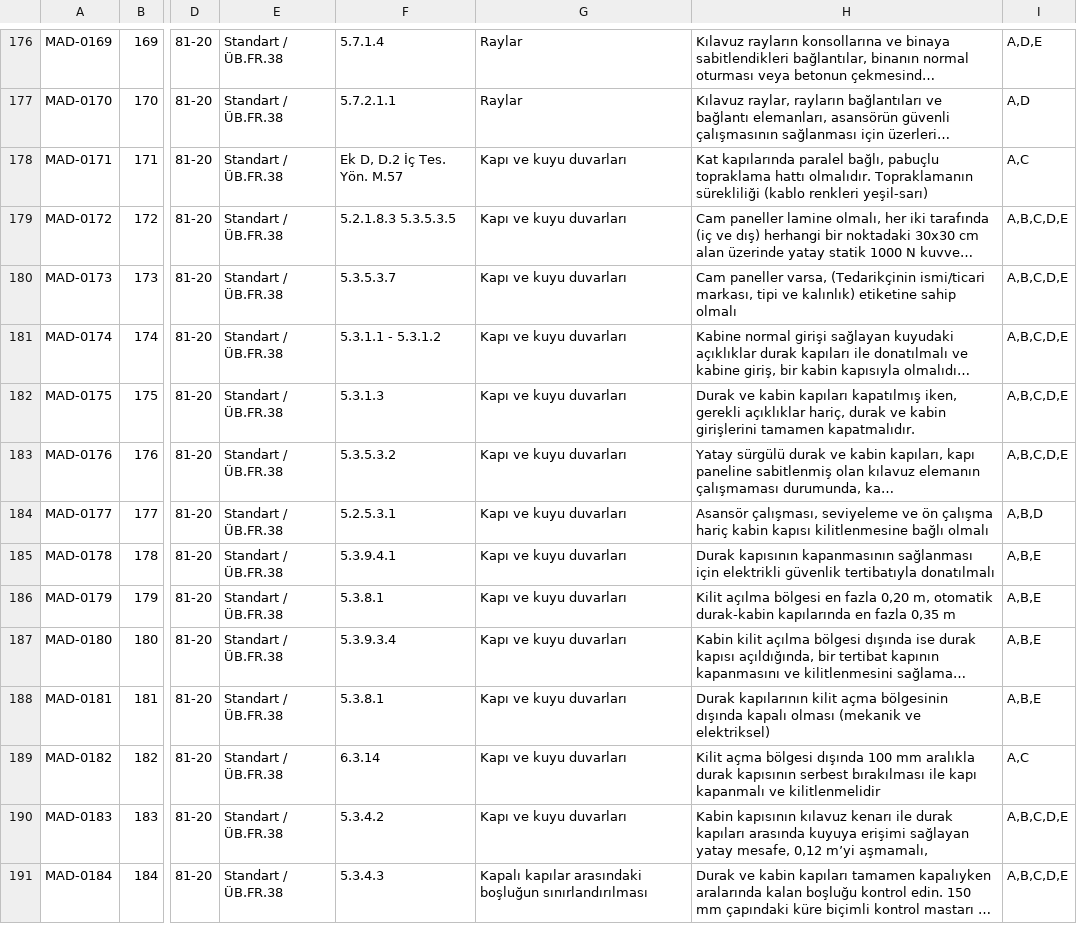
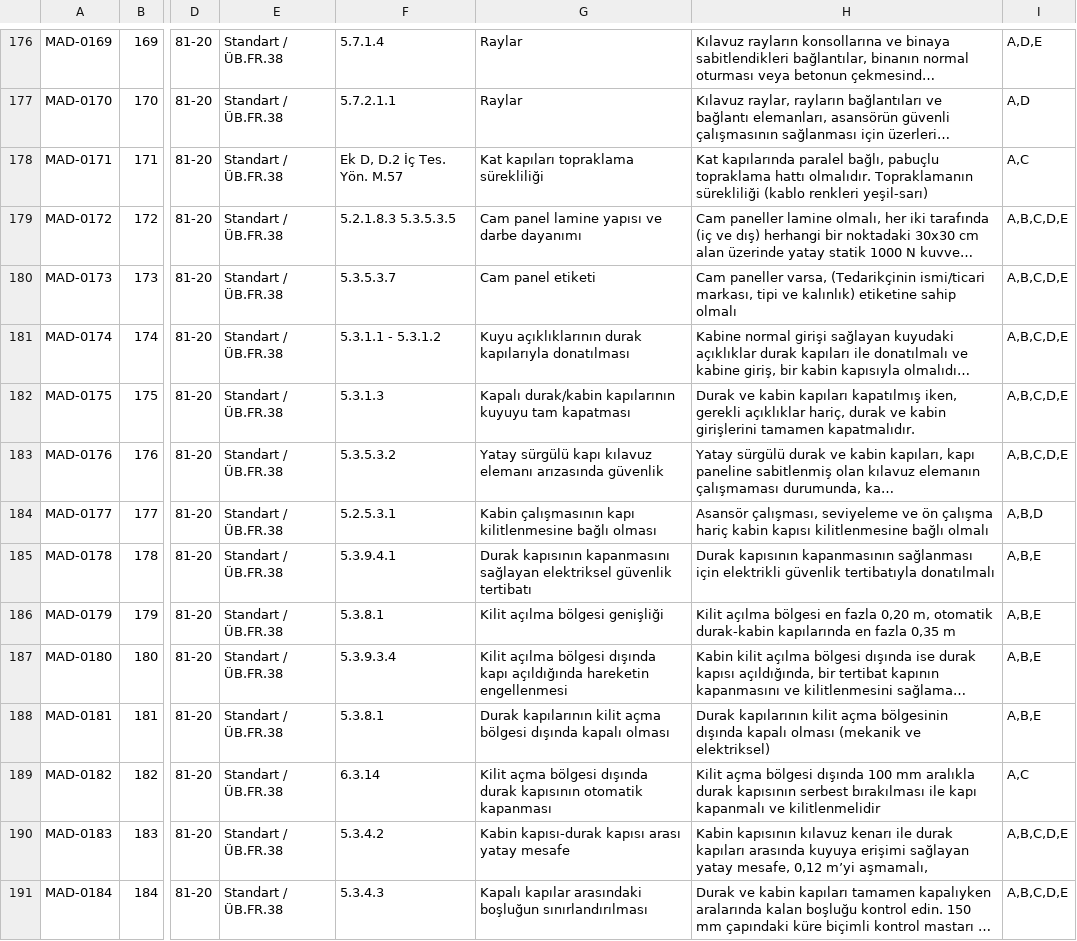
Before and after one commit to alpbirtanavci-max/aves, a CSV file: work/r15d-rc1-unified/data/madde_kutuphanesi.csv, drawn as a sheet; only a part is shown, gaps mark what is left out; long unchanged cells end in …; the diff covers the shown part only; the diff names each change by its address in the sheet, - before the commit and + after, or states it on an @@ line.

```diff
--- a/work/r15d-rc1-unified/data/madde_kutuphanesi.csv
+++ b/work/r15d-rc1-unified/data/madde_kutuphanesi.csv
-G178: Kapı ve kuyu duvarları
+G178: Kat kapıları topraklama sürekliliği
-G179: Kapı ve kuyu duvarları
+G179: Cam panel lamine yapısı ve darbe dayanımı
-G180: Kapı ve kuyu duvarları
+G180: Cam panel etiketi
-G181: Kapı ve kuyu duvarları
+G181: Kuyu açıklıklarının durak kapılarıyla donatılması
-G182: Kapı ve kuyu duvarları
+G182: Kapalı durak/kabin kapılarının kuyuyu tam kapatması
-G183: Kapı ve kuyu duvarları
+G183: Yatay sürgülü kapı kılavuz elemanı arızasında güvenlik
-G184: Kapı ve kuyu duvarları
+G184: Kabin çalışmasının kapı kilitlenmesine bağlı olması
-G185: Kapı ve kuyu duvarları
+G185: Durak kapısının kapanmasını sağlayan elektriksel güvenlik tertibatı
-G186: Kapı ve kuyu duvarları
+G186: Kilit açılma bölgesi genişliği
-G187: Kapı ve kuyu duvarları
+G187: Kilit açılma bölgesi dışında kapı açıldığında hareketin engellenmesi
-G188: Kapı ve kuyu duvarları
+G188: Durak kapılarının kilit açma bölgesi dışında kapalı olması
-G189: Kapı ve kuyu duvarları
+G189: Kilit açma bölgesi dışında durak kapısının otomatik kapanması
-G190: Kapı ve kuyu duvarları
+G190: Kabin kapısı-durak kapısı arası yatay mesafe
```
Also changed, not shown: 9 edited cells elsewhere in this file, 3 other files.
